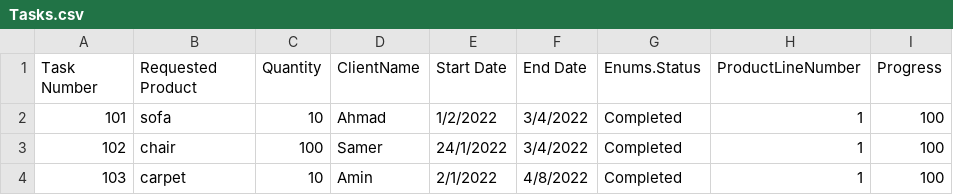
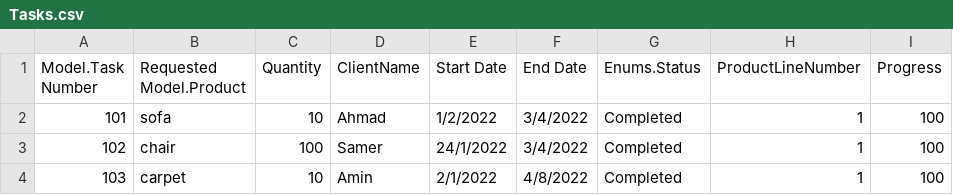
Before and after one commit to Hamzaaz25/FactoryManagment, a CSV file: Files/Tasks.csv, drawn as a sheet.

```diff
--- a/Files/Tasks.csv
+++ b/Files/Tasks.csv
@@ -1,2 +1,2 @@
-Task Number ,Requested Product , Quantity , ClientName , Start Date , End Date , Enums.Status , ProductLineNumber , Progress
+Model.Task Number ,Requested Model.Product , Quantity , ClientName , Start Date , End Date , Enums.Status , ProductLineNumber , Progress
  101 , sofa , 10, Ahmad , 1/2/2022 , 3/4/2022 , Completed ,1 , 100
```
Also changed, not shown: src/t.csv, 27 other files.
